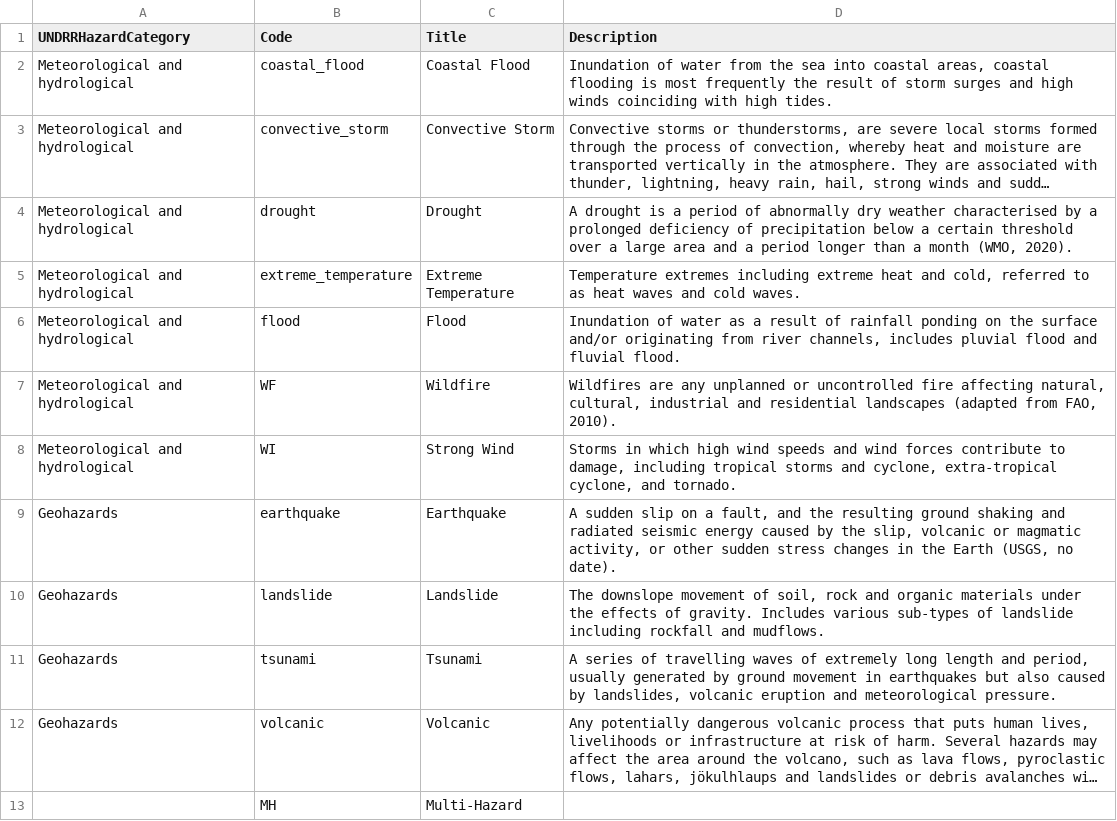
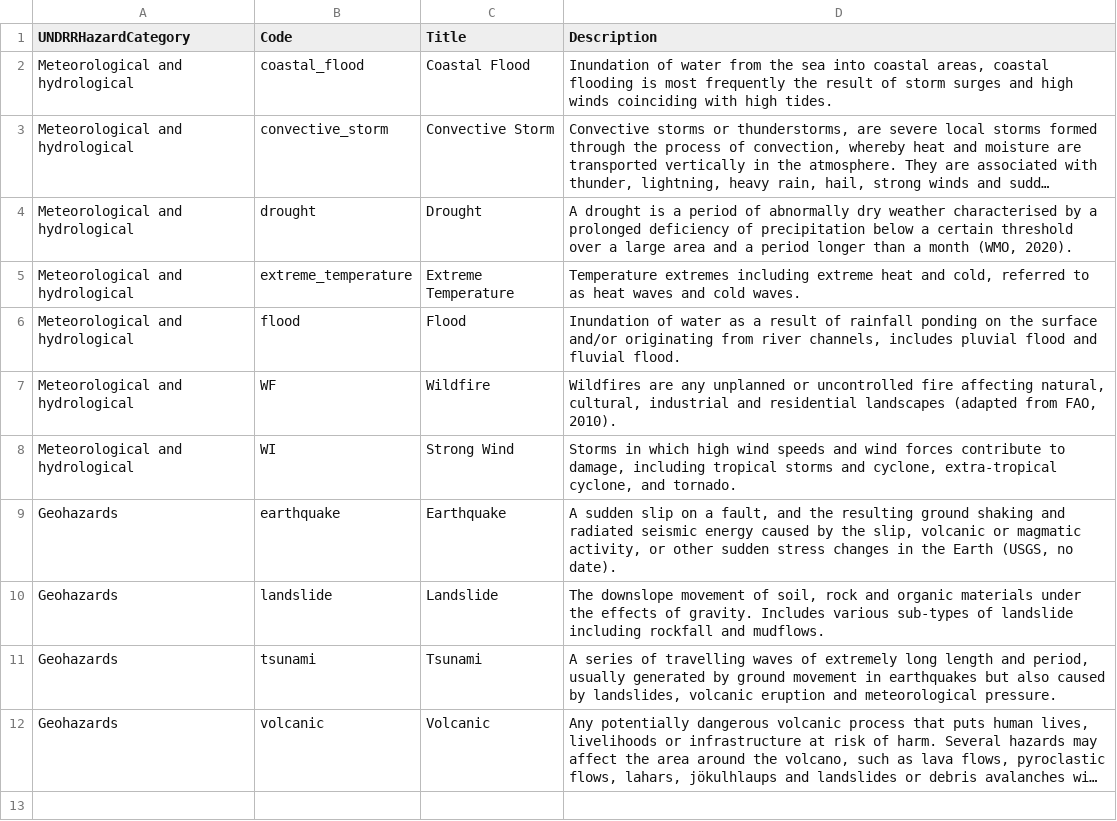
Before and after one commit to GFDRR/rdl-standard, a CSV file: codelists/closed/hazard_type.csv, drawn as a sheet; long unchanged cells end in …; the diff names each change by its address in the sheet, - before the commit and + after, or states it on an @@ line.

Commit message:
Update codelists/closed/hazard_type.csv
Co-authored-by: odscjen <95221058+odscjen@users.noreply.github.com>

```diff
--- a/codelists/closed/hazard_type.csv
+++ b/codelists/closed/hazard_type.csv
-row 13:  | MH | Multi-Hazard
```
